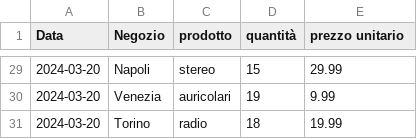
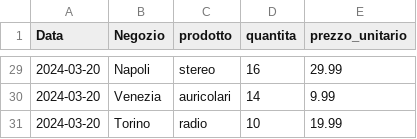
Before and after one commit to matteoliotti/progetto_finale_modulo1, a CSV file: vendite.csv, drawn as a sheet; only a part is shown, gaps mark what is left out; the diff covers the shown part only.

```diff
--- a/vendite.csv
+++ b/vendite.csv
@@ -1 +1 @@
-Data,Negozio,prodotto,quantità,prezzo unitario
+Data,Negozio,prodotto,quantita,prezzo_unitario
@@ -29,3 +29,3 @@ Data,Negozio,prodotto,quantità,prezzo unitario
-2024-03-20,Napoli,stereo,15,29.99
-2024-03-20,Venezia,auricolari,19,9.99
-2024-03-20,Torino,radio,18,19.99
+2024-03-20,Napoli,stereo,16,29.99
+2024-03-20,Venezia,auricolari,14,9.99
+2024-03-20,Torino,radio,10,19.99
```
Also changed, not shown: 24 edited cells elsewhere in this file, 1 other file.
